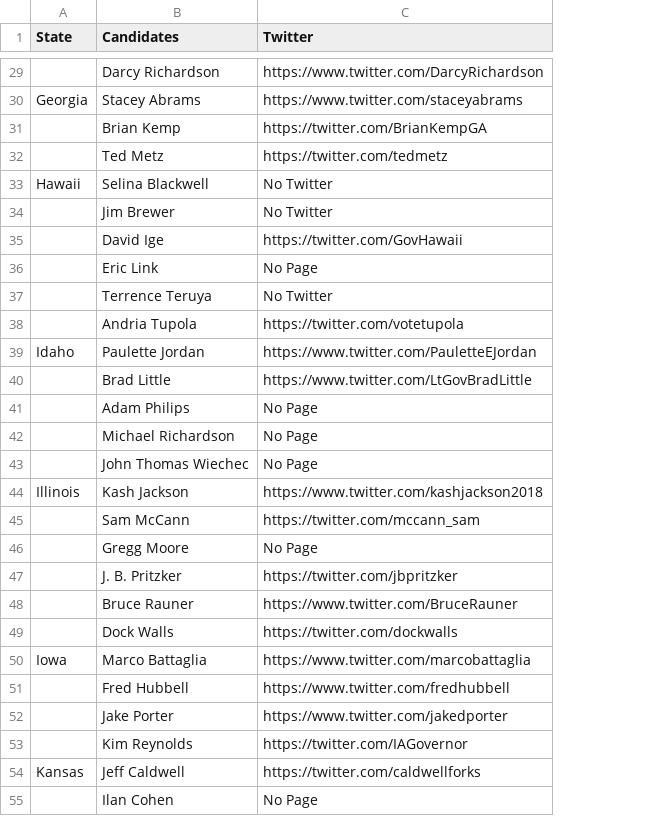
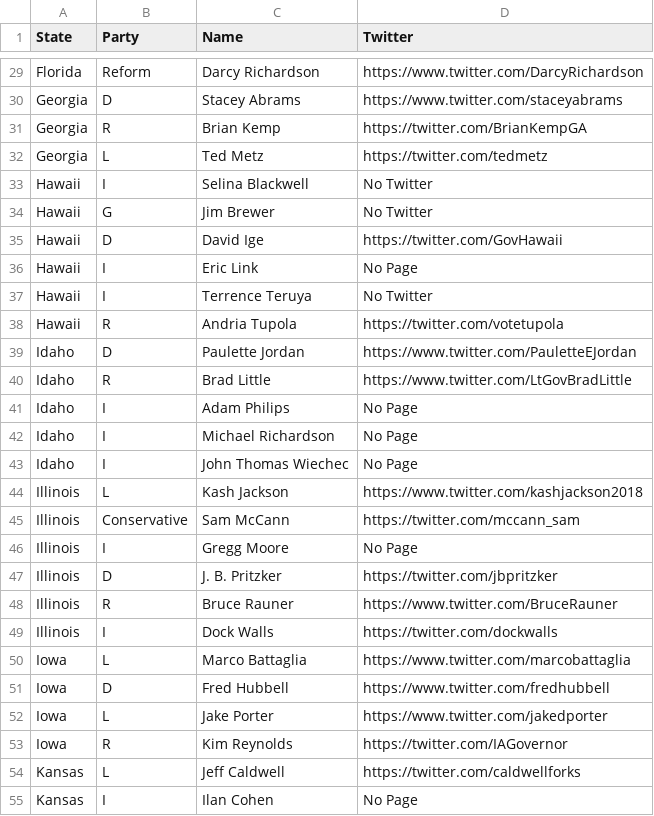
Before and after one commit to PoliSee/PoliSee, a CSV file: Scraper/Govs.csv, drawn as a sheet; only a part is shown, gaps mark what is left out; addresses are those after the commit; the diff covers the shown part only; the diff names each change by its address in the sheet, - before the commit and + after, or states it on an @@ line.

```diff
--- a/Scraper/Govs.csv
+++ b/Scraper/Govs.csv
+column B (Party), rows 29-55: Reform | D | R | L | I | G | D | I | I | R | D | R | I | I | I | L | Conservative | I | D | R | I | L | D | L | R | L | I
-C1: Candidates
+C1: Name
-A29 (State): (empty)
+A29 (State): Florida
-A31:A32 (State): (empty)
+A31:A32 (State): Georgia
-A34:A38 (State): (empty)
+A34:A38 (State): Hawaii
-A40:A43 (State): (empty)
+A40:A43 (State): Idaho
-A45:A49 (State): (empty)
+A45:A49 (State): Illinois
-A51:A53 (State): (empty)
+A51:A53 (State): Iowa
-A55 (State): (empty)
+A55 (State): Kansas
```
Also changed, not shown: 74 edited cells elsewhere in this file, Tweets/gov_cand.csv, 20 other files.
